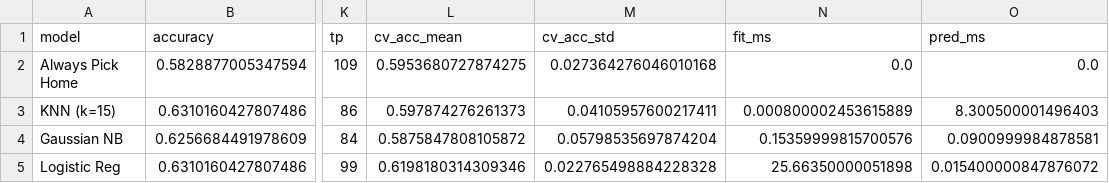
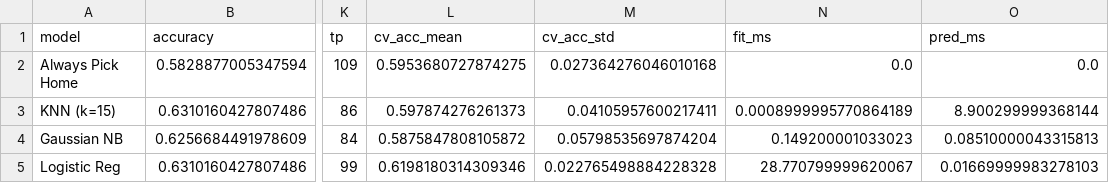
Before and after one commit to Gab172005/NbaGamesPredictor, a CSV file: milestone3_results.csv, drawn as a sheet; only a part is shown, gaps mark what is left out; the diff names each change by its address in the sheet, - before the commit and + after, or states it on an @@ line.

Commit message:
feature: finalize full project overview and Milestones 2–4 results
- Document end-to-end NBA predictor pipeline, 23 team stats, and chronological 80/20 split
- Summarize Milestone 2 models, Milestone 3 custom metrics & CV benchmarks, and Milestone 4 leak-free tuning results
- Include final untuned vs. tuned comparison table, feature importance insights, and embedded plots
- Add complete project directory structure and execution instructions for all milestones

```diff
--- a/milestone3_results.csv
+++ b/milestone3_results.csv
-N3 (fit_ms): 0.000800002453615889
+N3 (fit_ms): 0.0008999995770864189
-O3 (pred_ms): 8.300500001496403
+O3 (pred_ms): 8.900299999368144
-N4 (fit_ms): 0.15359999815700576
+N4 (fit_ms): 0.149200001033023
-O4 (pred_ms): 0.0900999984878581
+O4 (pred_ms): 0.08510000043315813
-N5 (fit_ms): 25.66350000051898
+N5 (fit_ms): 28.770799999620067
-O5 (pred_ms): 0.015400000847876072
+O5 (pred_ms): 0.01669999983278103
```
Also changed, not shown: 17 other files.
